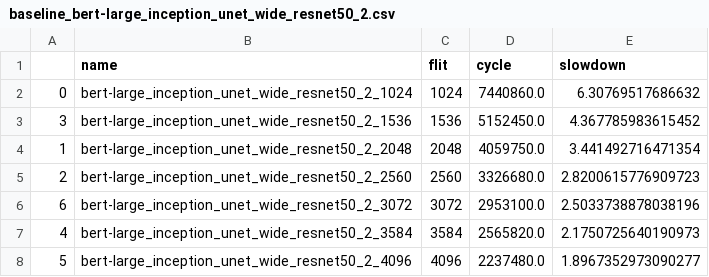
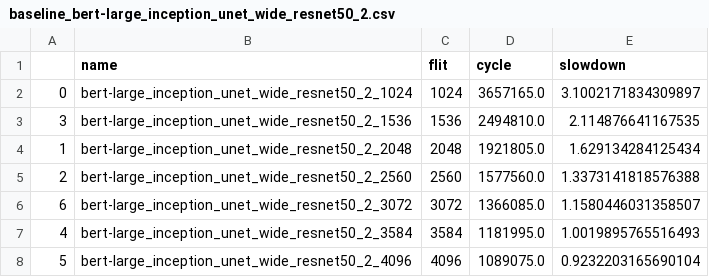
Before and after one commit to buxiangqimingle233/focus_scheduler, a CSV file: focus-final-out/baseline_bert-large_inception_unet_wide_resnet50_2.csv, drawn as a sheet.

```diff
--- a/focus-final-out/baseline_bert-large_inception_unet_wide_resnet50_2.csv
+++ b/focus-final-out/baseline_bert-large_inception_unet_wide_resnet50_2.csv
@@ -1,8 +1,8 @@
 ,name,flit,cycle,slowdown
-0,bert-large_inception_unet_wide_resnet50_2_1024,1024,7440860.0,6.30769517686632
-3,bert-large_inception_unet_wide_resnet50_2_1536,1536,5152450.0,4.367785983615452
-1,bert-large_inception_unet_wide_resnet50_2_2048,2048,4059750.0,3.441492716471354
-2,bert-large_inception_unet_wide_resnet50_2_2560,2560,3326680.0,2.8200615776909723
-6,bert-large_inception_unet_wide_resnet50_2_3072,3072,2953100.0,2.5033738878038196
-4,bert-large_inception_unet_wide_resnet50_2_3584,3584,2565820.0,2.1750725640190973
-5,bert-large_inception_unet_wide_resnet50_2_4096,4096,2237480.0,1.8967352973090277
+0,bert-large_inception_unet_wide_resnet50_2_1024,1024,3657165.0,3.1002171834309897
+3,bert-large_inception_unet_wide_resnet50_2_1536,1536,2494810.0,2.114876641167535
+1,bert-large_inception_unet_wide_resnet50_2_2048,2048,1921805.0,1.629134284125434
+2,bert-large_inception_unet_wide_resnet50_2_2560,2560,1577560.0,1.3373141818576388
+6,bert-large_inception_unet_wide_resnet50_2_3072,3072,1366085.0,1.1580446031358507
+4,bert-large_inception_unet_wide_resnet50_2_3584,3584,1181995.0,1.0019895765516493
+5,bert-large_inception_unet_wide_resnet50_2_4096,4096,1089075.0,0.9232203165690104
```
Also changed, not shown: focus-final-out/baseline_bert-large_mnasnet_resnext50_32x4d_ssd_r34.csv, focus-final-out/baseline_resnet50_resnext50_32x4d_vgg16_wide_resnet50_2.csv, 28 other files.
